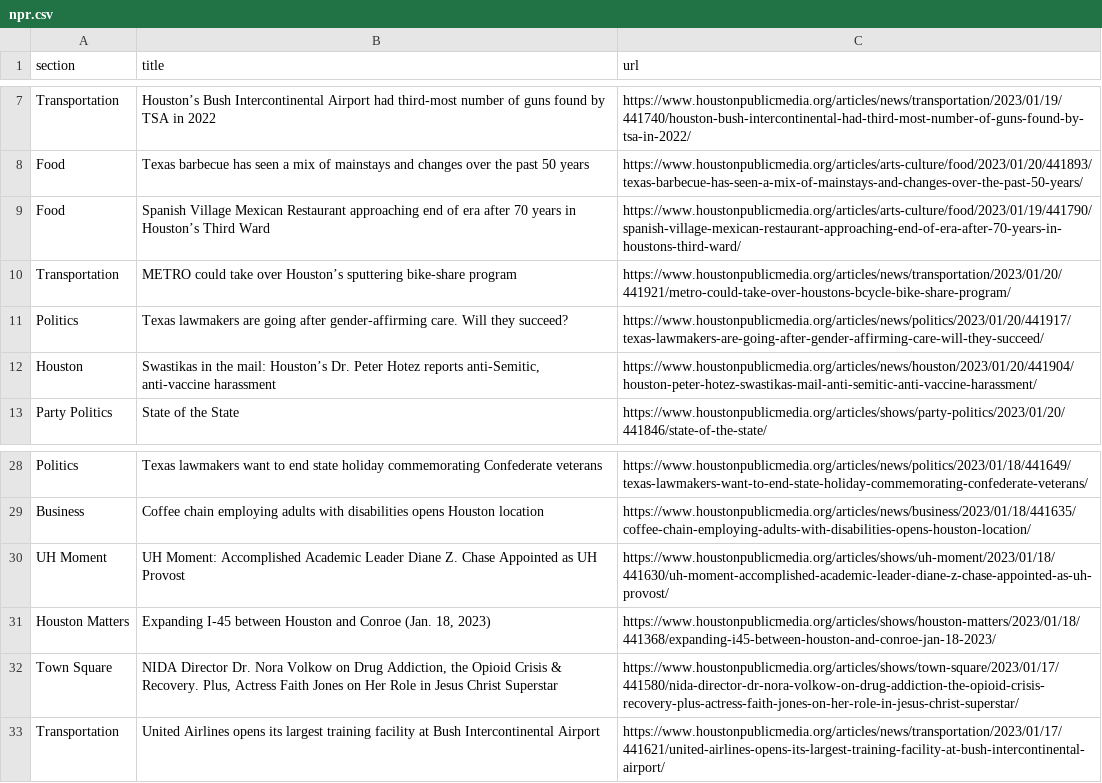
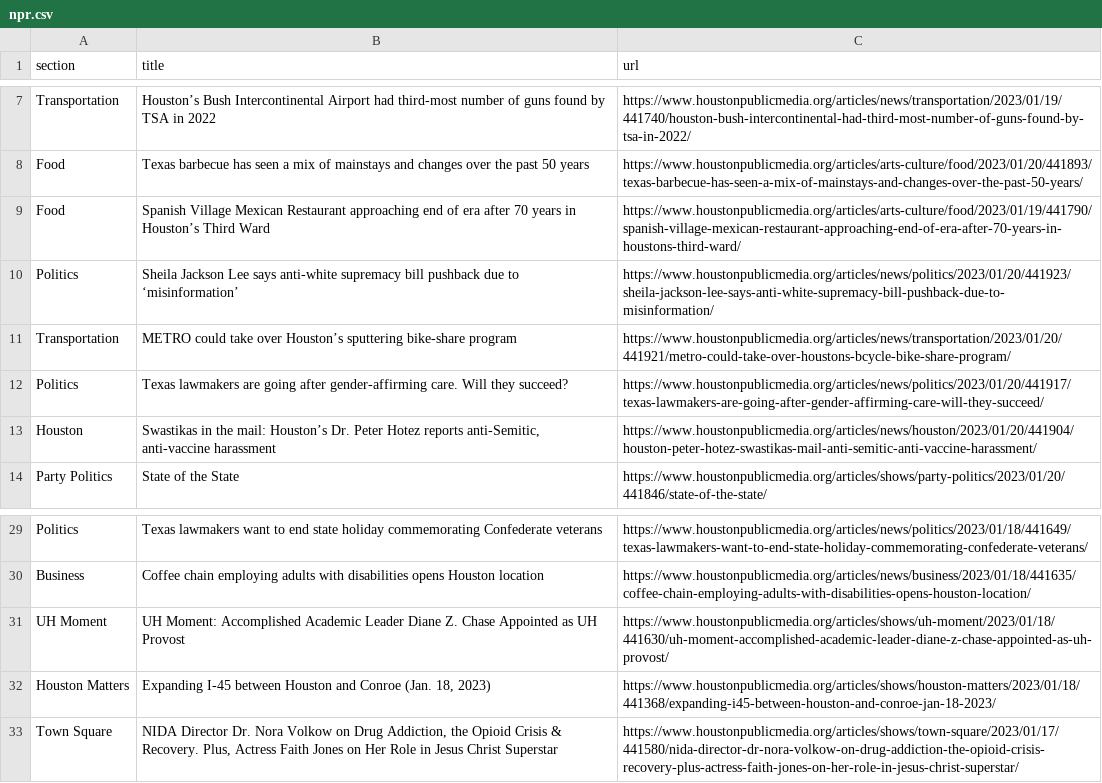
Before and after one commit to jsoma/auto-scraper, a CSV file: npr.csv, drawn as a sheet; only a part is shown, gaps mark what is left out.

```diff
--- a/npr.csv
+++ b/npr.csv
@@ -9,2 +9,3 @@ Food,Texas barbecue has seen a mix of mainstays and changes over the past 50 yea
 Food,Spanish Village Mexican Restaurant approaching end of era after 70 years in Houston’s Third Ward,https://www.houstonpublicmedia.org/articles/arts-culture/food/2023/01/19/441790/spanish-village-mexican-restaurant-approaching-end-of-era-after-70-years-in-houstons-third-ward/
+Politics,Sheila Jackson Lee says anti-white supremacy bill pushback due to ‘misinformation’,https://www.houstonpublicmedia.org/articles/news/politics/2023/01/20/441923/sheila-jackson-lee-says-anti-white-supremacy-bill-pushback-due-to-misinformation/
 Transportation,METRO could take over Houston’s sputtering bike-share program,https://www.houstonpublicmedia.org/articles/news/transportation/2023/01/20/441921/metro-could-take-over-houstons-bcycle-bike-share-program/
@@ -32,2 +33 @@ Houston Matters,"Expanding I-45 between Houston and Conroe (Jan. 18, 2023)",http
 Town Square,"NIDA Director Dr. Nora Volkow on Drug Addiction, the Opioid Crisis & Recovery. Plus, Actress Faith Jones on Her Role in Jesus Christ Superstar",https://www.houstonpublicmedia.org/articles/shows/town-square/2023/01/17/441580/nida-director-dr-nora-volkow-on-drug-addiction-the-opioid-crisis-recovery-plus-actress-faith-jones-on-her-role-in-jesus-christ-superstar/
-Transportation,United Airlines opens its largest training facility at Bush Intercontinental Airport,https://www.houstonpublicmedia.org/articles/news/transportation/2023/01/17/441621/united-airlines-opens-its-largest-training-facility-at-bush-intercontinental-airport/
```
